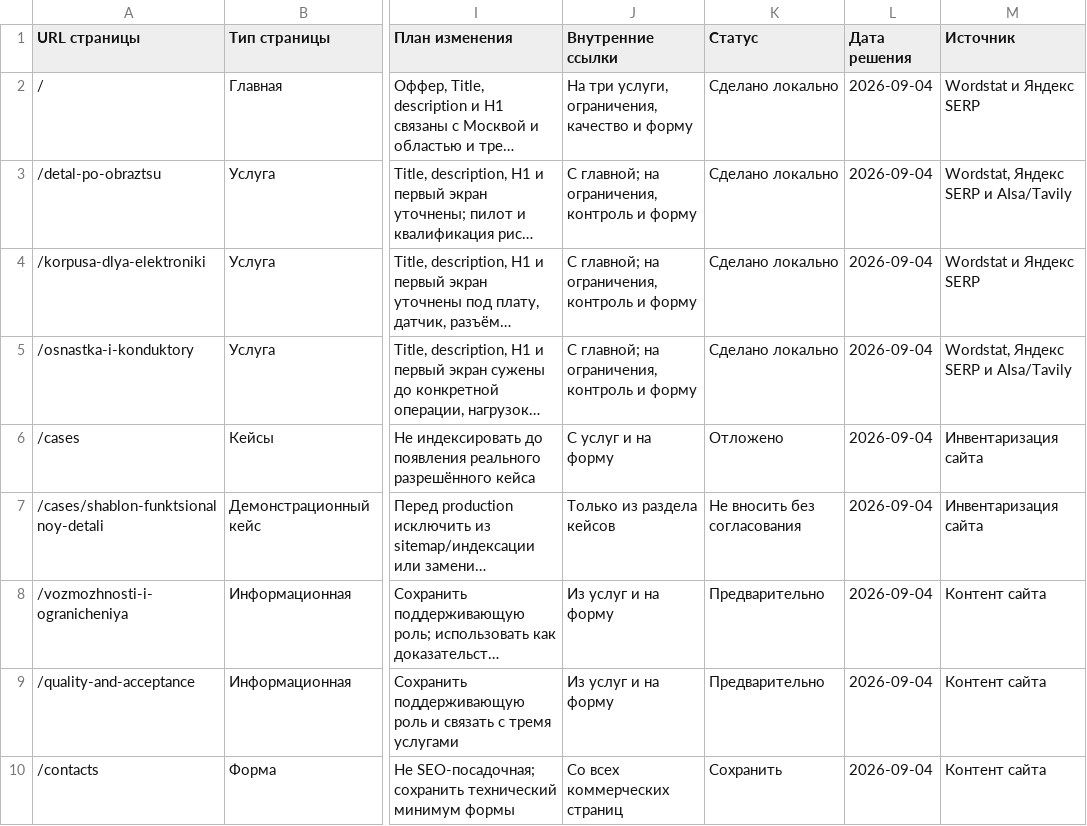
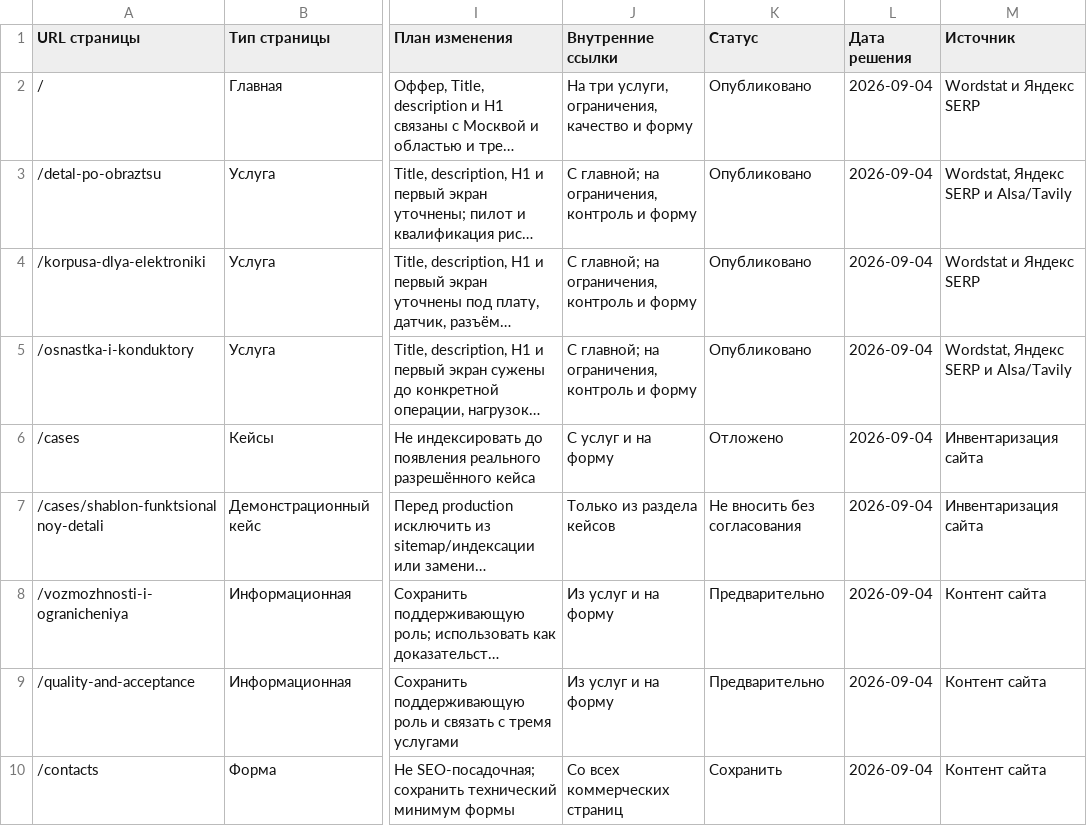
Before and after one commit to TerrificKook/3D-Evgeniy-Site, a CSV file: seo-audit/2026-09-04/page_keyword_map.csv, drawn as a sheet; only a part is shown, gaps mark what is left out; long unchanged cells end in …; the diff names each change by its address in the sheet, - before the commit and + after, or states it on an @@ line.

```diff
--- a/seo-audit/2026-09-04/page_keyword_map.csv
+++ b/seo-audit/2026-09-04/page_keyword_map.csv
-K2:K5 (Статус): Сделано локально
+K2:K5 (Статус): Опубликовано
```
Also changed, not shown: seo-audit/2026-09-04/content_plan.csv, 4 other files.
